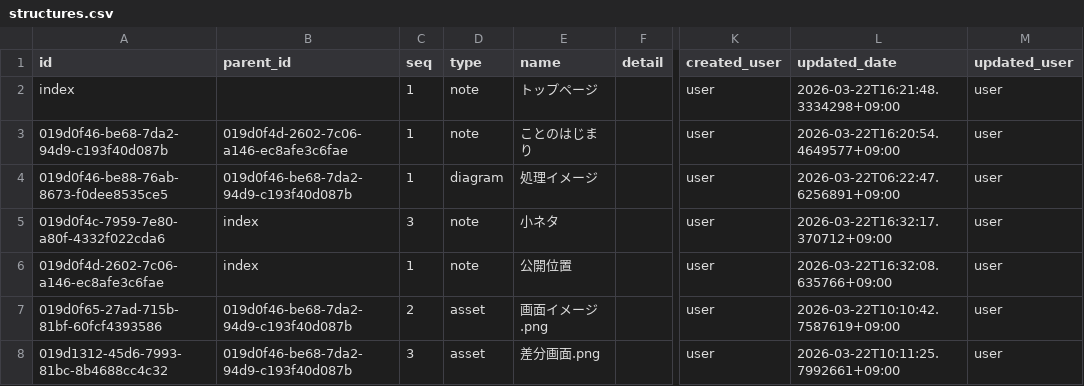
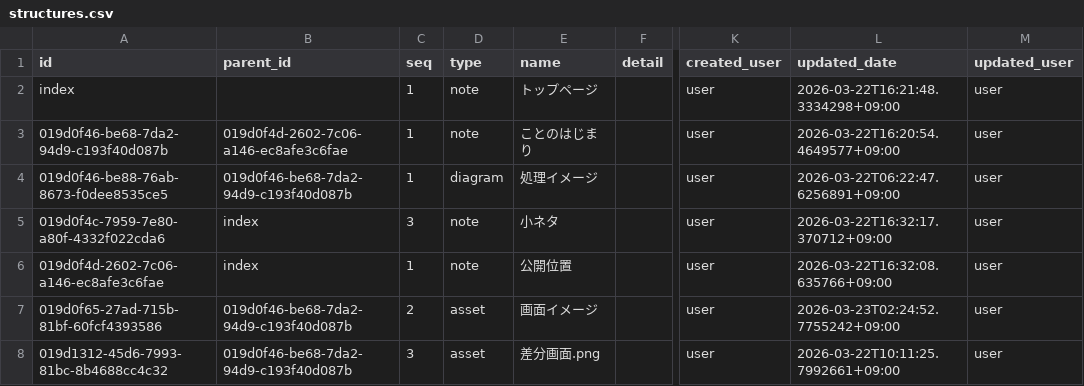
Before and after one commit to secondarykey/secondarykey.github.com, a CSV file: db/structures.csv, drawn as a sheet; only a part is shown, gaps mark what is left out; the diff names each change by its address in the sheet, - before the commit and + after, or states it on an @@ line.

Commit message:
Updated Asset : 画面イメージ

```diff
--- a/db/structures.csv
+++ b/db/structures.csv
-E7 (name): 画面イメージ.png
+E7 (name): 画面イメージ
-L7 (updated_date): 2026-03-22T10:10:42.7587619+09:00
+L7 (updated_date): 2026-03-23T02:24:52.7755242+09:00
```
Also changed, not shown: db/assets.csv.
